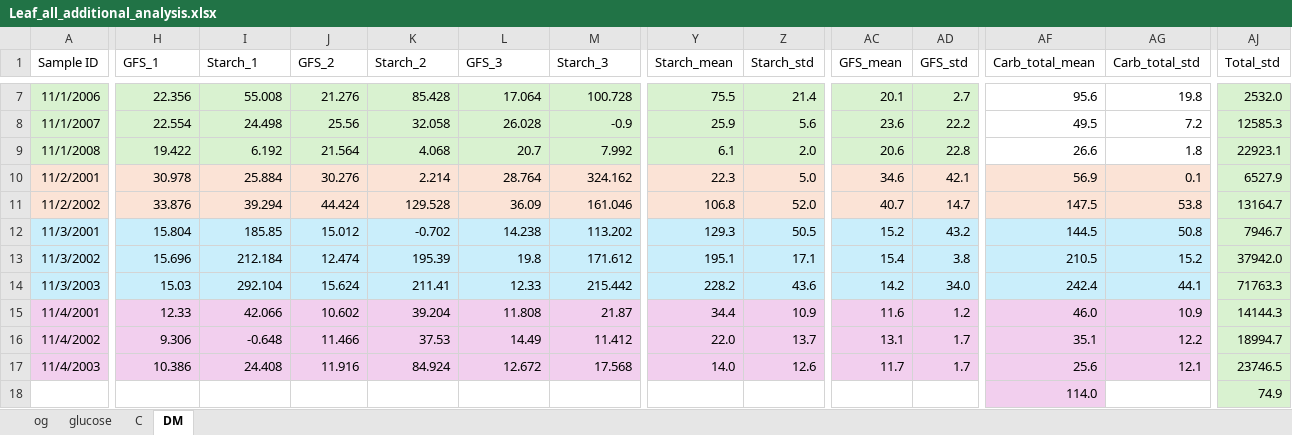
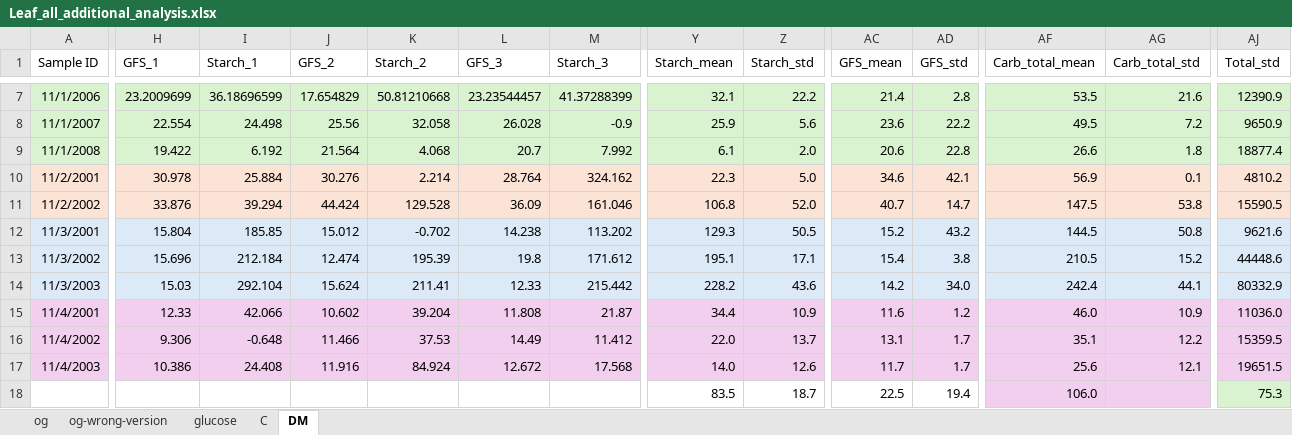
Before and after one commit to Matthews-Research-Group/UTR-Soybean-BioCro, an Excel workbook: Data/2022_Carb_data/Leaf_all_additional_analysis.xlsx, sheet DM, drawn as a sheet; only a part is shown, gaps mark what is left out; values as stored, in another font and other column widths than the file's, no borders; charts and pictures not drawn; removed rows and columns are numbered as before the commit, all else as after; rows hold the shown columns only; the diff covers the shown part only; the diff names each change by its address in the sheet, - before the commit and + after, or states it on an @@ line.

```diff
--- a/Data/2022_Carb_data/Leaf_all_additional_analysis.xlsx (sheet DM)
+++ b/Data/2022_Carb_data/Leaf_all_additional_analysis.xlsx (sheet DM)
+sheet tab: og-wrong-version
-H7 (GFS_1): 22.356
+H7 (GFS_1): 23.2009699
-I7 (Starch_1): 55.008
+I7 (Starch_1): 36.18696599
-J7 (GFS_2): 21.276
+J7 (GFS_2): 17.654829
-K7 (Starch_2): 85.428
+K7 (Starch_2): 50.81210668
-L7 (GFS_3): 17.064
+L7 (GFS_3): 23.23544457
-M7 (Starch_3): 100.728
+M7 (Starch_3): 41.37288399
-Y7 (Starch_mean): 75.5
+Y7 (Starch_mean): 32.1
-Z7 (Starch_std): 21.4
+Z7 (Starch_std): 22.2
-AC7 (GFS_mean): 20.1
+AC7 (GFS_mean): 21.4
-AD7 (GFS_std): 2.7
+AD7 (GFS_std): 2.8
-AF7:AG9 fill: none
+AF7:AG9 fill: #D9F2D0
-AF7 (Carb_total_mean): 95.6
+AF7 (Carb_total_mean): 53.5
-AG7 (Carb_total_std): 19.8
+AG7 (Carb_total_std): 21.6
-AJ7 (Total_std): 2532.0
+AJ7 (Total_std): 12390.9
-AJ8 (Total_std): 12585.3
+AJ8 (Total_std): 9650.9
-AJ9 (Total_std): 22923.1
+AJ9 (Total_std): 18877.4
-AJ10 (Total_std): 6527.9
+AJ10 (Total_std): 4810.2
-AJ10:AJ11 fill: #D9F2D0
+AJ10:AJ11 fill: #FBE3D6
-AJ11 (Total_std): 13164.7
+AJ11 (Total_std): 15590.5
-AJ12 (Total_std): 7946.7
+AJ12 (Total_std): 9621.6
-AJ12:AJ14 fill: #D9F2D0
+AJ12:AJ14 fill: #DCEAF7
-AJ13 (Total_std): 37942.0
+AJ13 (Total_std): 44448.6
-AJ14 (Total_std): 71763.3
+AJ14 (Total_std): 80332.9
-AJ15 (Total_std): 14144.3
+AJ15 (Total_std): 11036.0
-AJ15:AJ17 fill: #D9F2D0
+AJ15:AJ17 fill: #F2CFEE
-AJ16 (Total_std): 18994.7
+AJ16 (Total_std): 15359.5
-AJ17 (Total_std): 23746.5
+AJ17 (Total_std): 19651.5
-row 18:  |  |  |  |  |  |  |  |  |  |  | 114.0 |  | 74.9
+row 18:  |  |  |  |  |  |  | 83.5 | 18.7 | 22.5 | 19.4 | 106.0 |  | 75.3
```
Also changed, not shown: 36 edited cells and cell formats elsewhere in this sheet, sheet C, sheet glucose, sheet og, charts or pictures, Data/2022_Carb_data/Stem_all_additional_analysis.xlsx, 37 other files.
